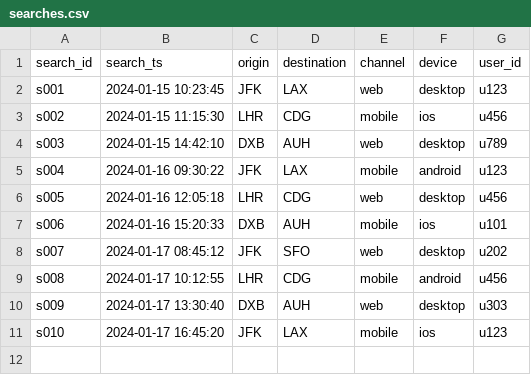
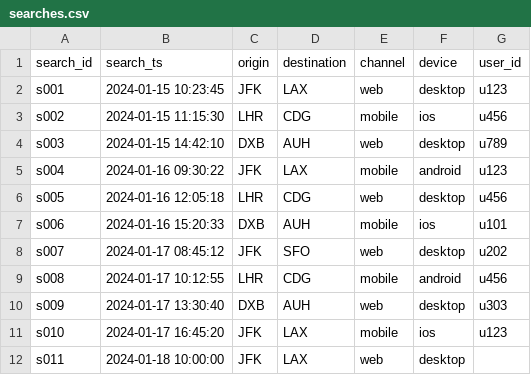
Before and after one commit to joan-rotbard/interviews-data, a CSV file: data/searches.csv, drawn as a sheet.

```diff
--- a/data/searches.csv
+++ b/data/searches.csv
@@ -11 +11,2 @@ s009,2024-01-17 13:30:40,DXB,AUH,web,desktop,u303
 s010,2024-01-17 16:45:20,JFK,LAX,mobile,ios,u123
+s011,2024-01-18 10:00:00,JFK,LAX,web,desktop,
```
Also changed, not shown: data/bookings.csv, 2 other files.
